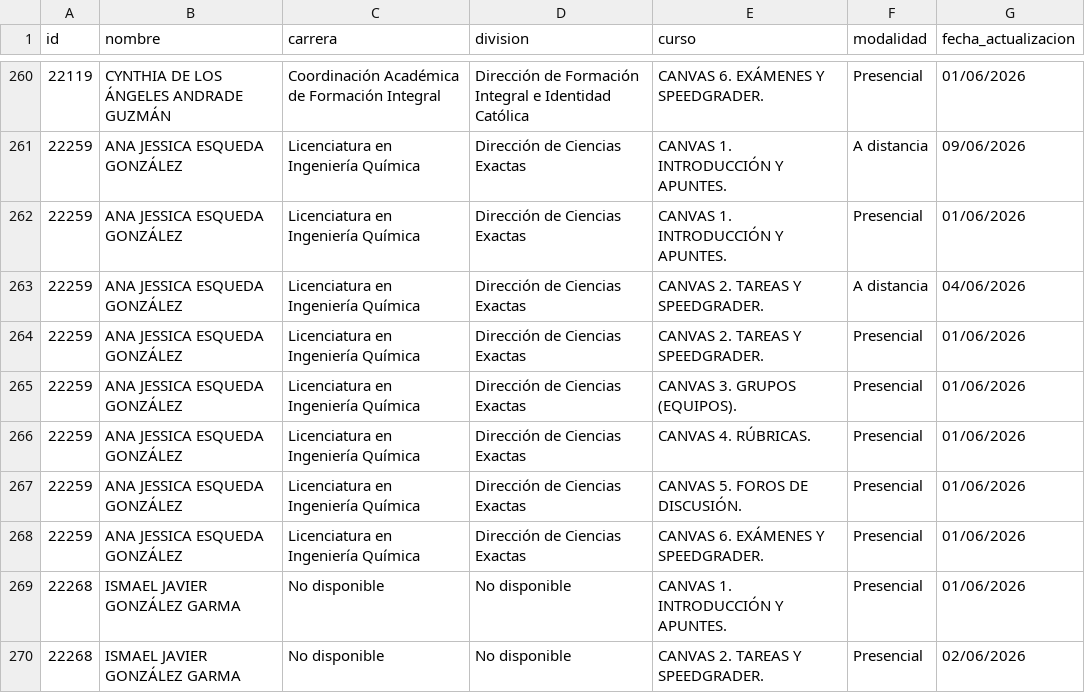
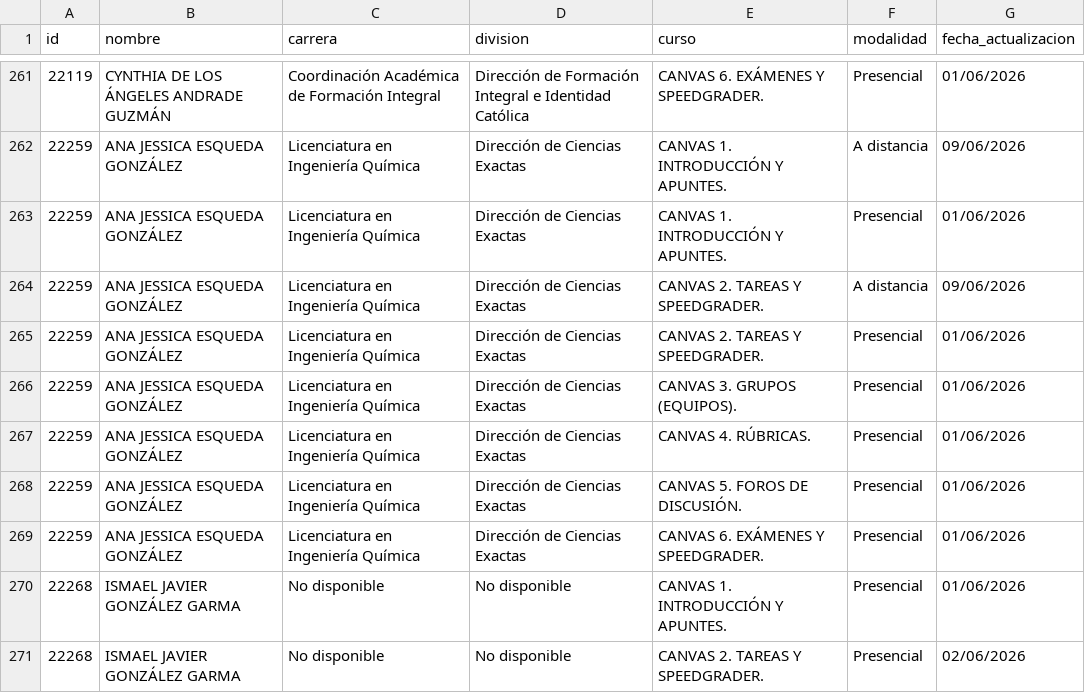
Before and after one commit to renauds25/reporte-canvas, a CSV file: data/capacitaciones.csv, drawn as a sheet; only a part is shown, gaps mark what is left out; the diff covers the shown part only.

```diff
--- a/data/capacitaciones.csv
+++ b/data/capacitaciones.csv
@@ -262,3 +263,3 @@
 22259,ANA JESSICA ESQUEDA GONZÁLEZ,Licenciatura en Ingeniería Química,Dirección de Ciencias Exactas,CANVAS 1. INTRODUCCIÓN Y APUNTES.,Presencial,01/06/2026
-22259,ANA JESSICA ESQUEDA GONZÁLEZ,Licenciatura en Ingeniería Química,Dirección de Ciencias Exactas,CANVAS 2. TAREAS Y SPEEDGRADER.,A distancia,04/06/2026
+22259,ANA JESSICA ESQUEDA GONZÁLEZ,Licenciatura en Ingeniería Química,Dirección de Ciencias Exactas,CANVAS 2. TAREAS Y SPEEDGRADER.,A distancia,09/06/2026
 22259,ANA JESSICA ESQUEDA GONZÁLEZ,Licenciatura en Ingeniería Química,Dirección de Ciencias Exactas,CANVAS 2. TAREAS Y SPEEDGRADER.,Presencial,01/06/2026
```
Also changed, not shown: 5 added rows and 2 edited cells elsewhere in this file.
